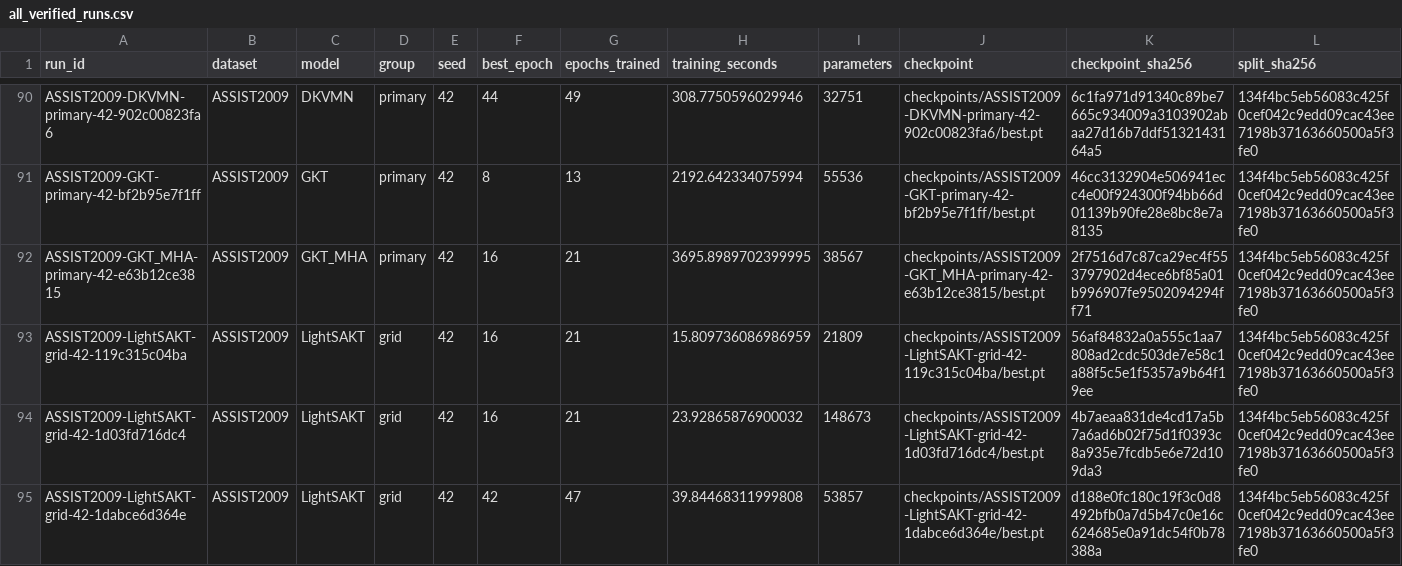
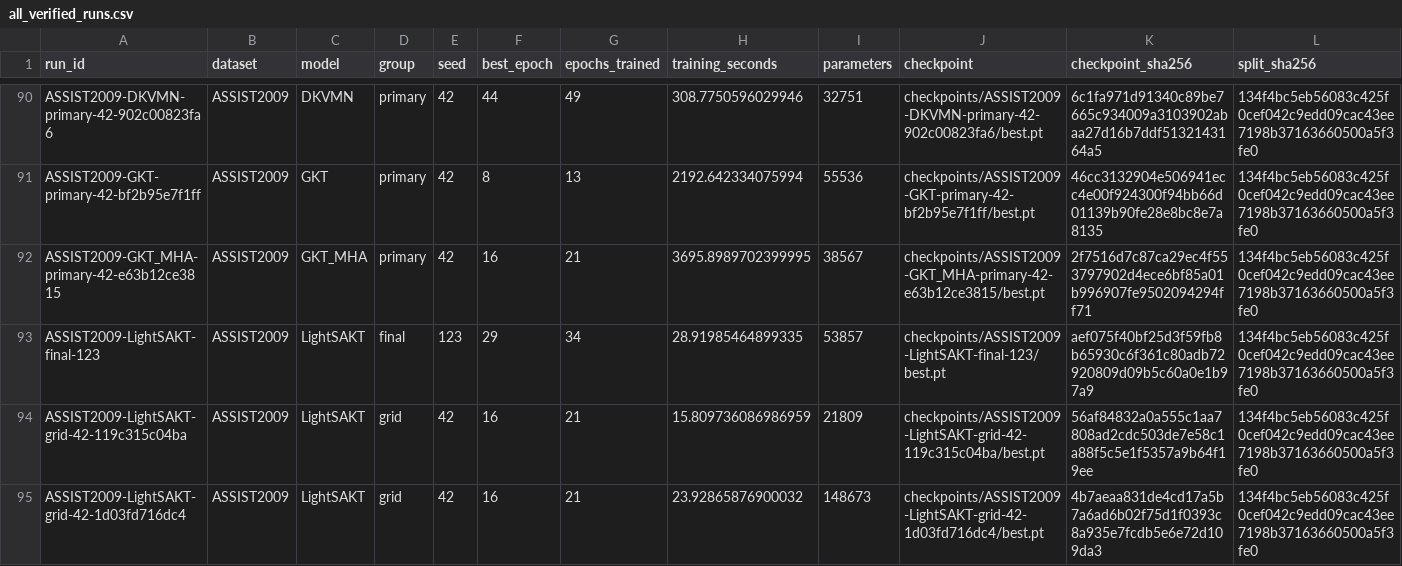
Before and after one commit to Tanishgupta28/LightSAKT2, a CSV file: results/tables/all_verified_runs.csv, drawn as a sheet; only a part is shown, gaps mark what is left out; the shorter side is filled out with more unchanged rows; rows hold the shown columns only; the diff names each change by its address in the sheet, - before the commit and + after, or states it on an @@ line.

Commit message:
Preserve verified experiment progress and status

```diff
--- a/results/tables/all_verified_runs.csv
+++ b/results/tables/all_verified_runs.csv
+row 93: ASSIST2009-LightSAKT-final-123 | ASSIST2009 | LightSAKT | final | 123 | 29 | 34 | 28.91985464899335 | 53857 | checkpoints/ASSIST2009-LightSAKT-final-123/best.pt | aef075f40bf25d3f59fb8b65930c6f361c80adb72920809d09b5c60a0e1b97a9 | 134f4bc5eb56083c425f0cef042c9edd09cac43ee7198b37163660500a5f3fe0
```
Also changed, not shown: results/tables/computational_budgets.csv, 34 other files.
